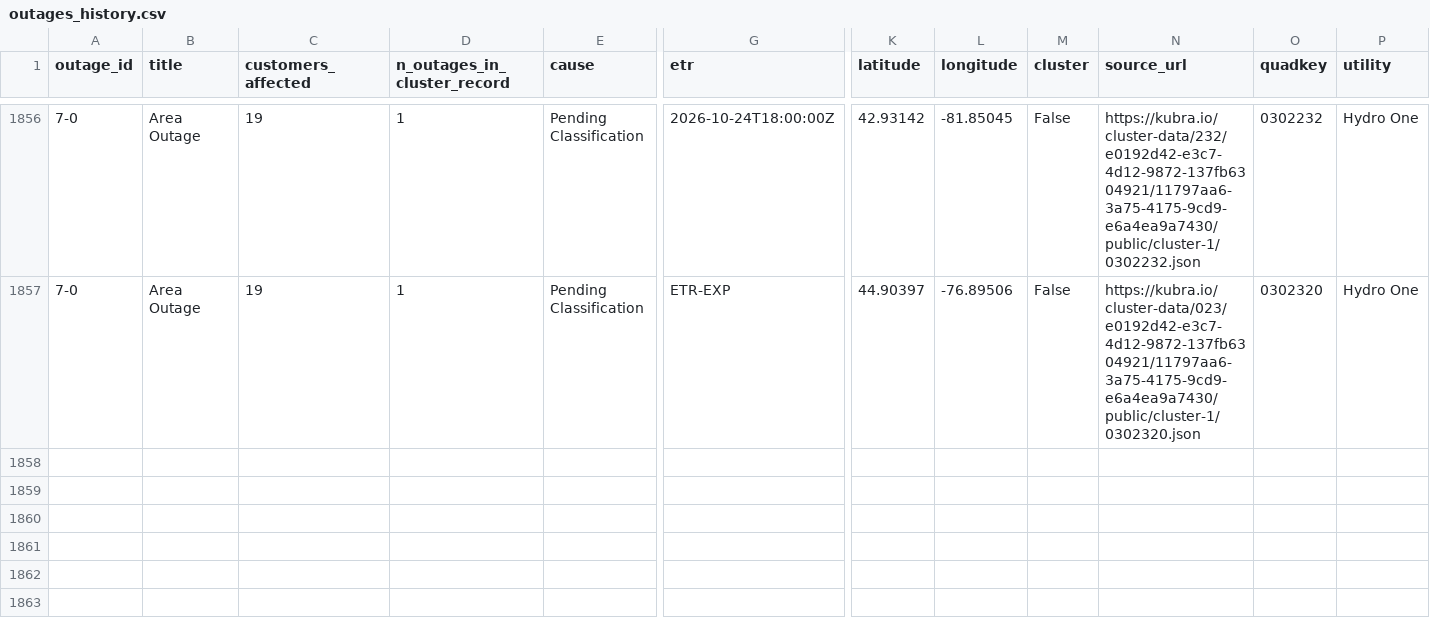
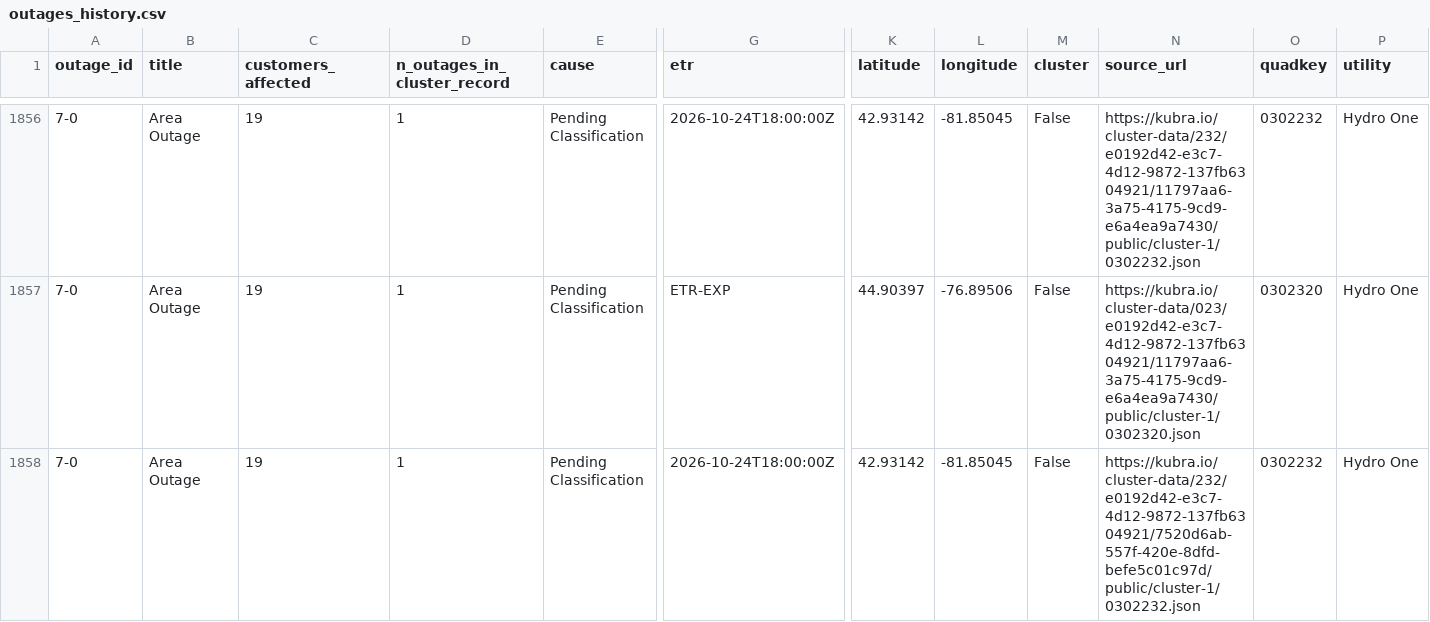
Before and after one commit to Nyu13/bc-hydro-vegetation-risk-demo-public, a CSV file: data/archives/hydro_one_outages/outages_history.csv, drawn as a sheet; only a part is shown, gaps mark what is left out; rows hold the shown columns only; the diff names each change by its address in the sheet, - before the commit and + after, or states it on an @@ line.

```diff
--- a/data/archives/hydro_one_outages/outages_history.csv
+++ b/data/archives/hydro_one_outages/outages_history.csv
+row 1858: 7-0 | Area Outage | 19 | 1 | Pending Classification | 2026-10-24T18:00:00Z | 42.93142 | -81.85045 | False | https://kubra.io/cluster-data/232/e0192d42-e3c7-4d12-9872-137fb6304921/7520d6ab-557f-420e-8dfd-befe5c01c97d/public/cluster-1/0302232.json | 0302232 | Hydro One
```
Also changed, not shown: data/archives/hydro_one_outages/archive_index.csv, data/archives/hydro_one_outages/latest/outages.csv, 7 other files.
